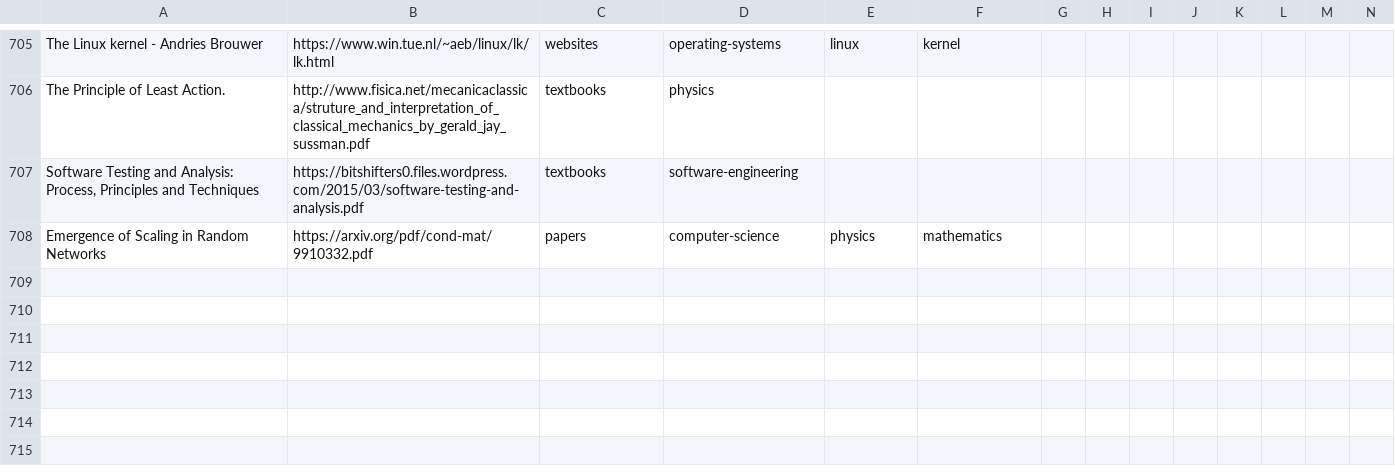
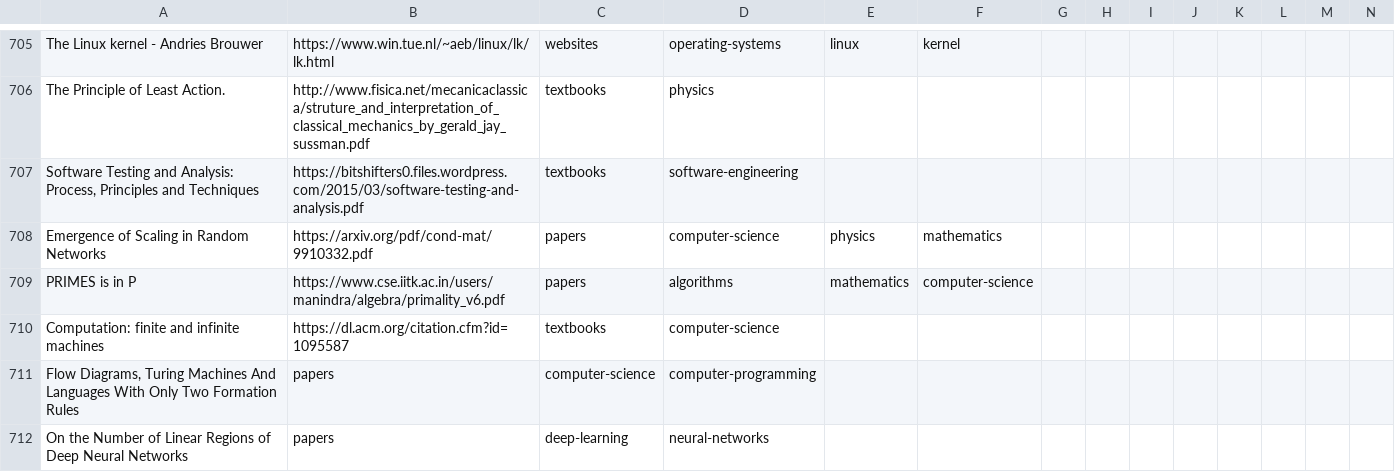
Before and after one commit to marcofavorito/my-bookshelf, a TSV file: bookshelf.tsv, drawn as a sheet; only a part is shown, gaps mark what is left out; rows hold the shown columns only; the diff names each change by its address in the sheet, - before the commit and + after, or states it on an @@ line.

Commit message:
add stuff

```diff
--- a/bookshelf.tsv
+++ b/bookshelf.tsv
+row 709: PRIMES is in P | https://www.cse.iitk.ac.in/users/manindra/algebra/primality_v6.pdf | papers | algorithms | mathematics | computer-science
+row 710: Computation: finite and infinite machines | https://dl.acm.org/citation.cfm?id=1095587 | textbooks | computer-science
+row 711: Flow Diagrams, Turing Machines And Languages With Only Two Formation Rules | papers | computer-science | computer-programming
+row 712: On the Number of Linear Regions of Deep Neural Networks | papers | deep-learning | neural-networks
```
